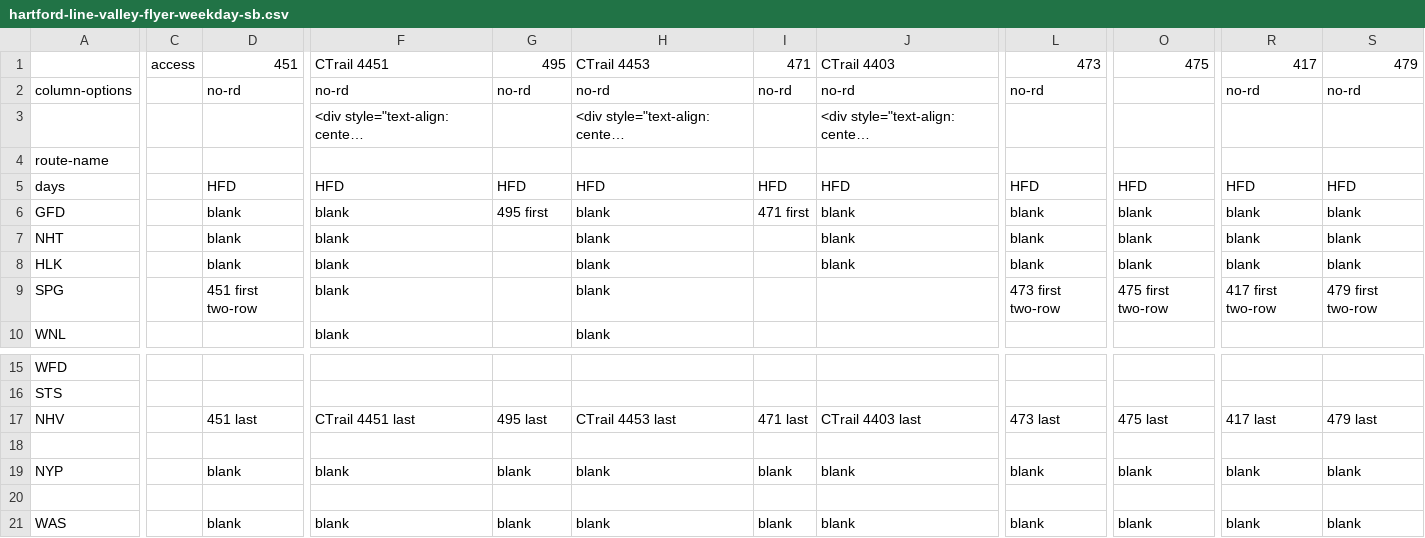
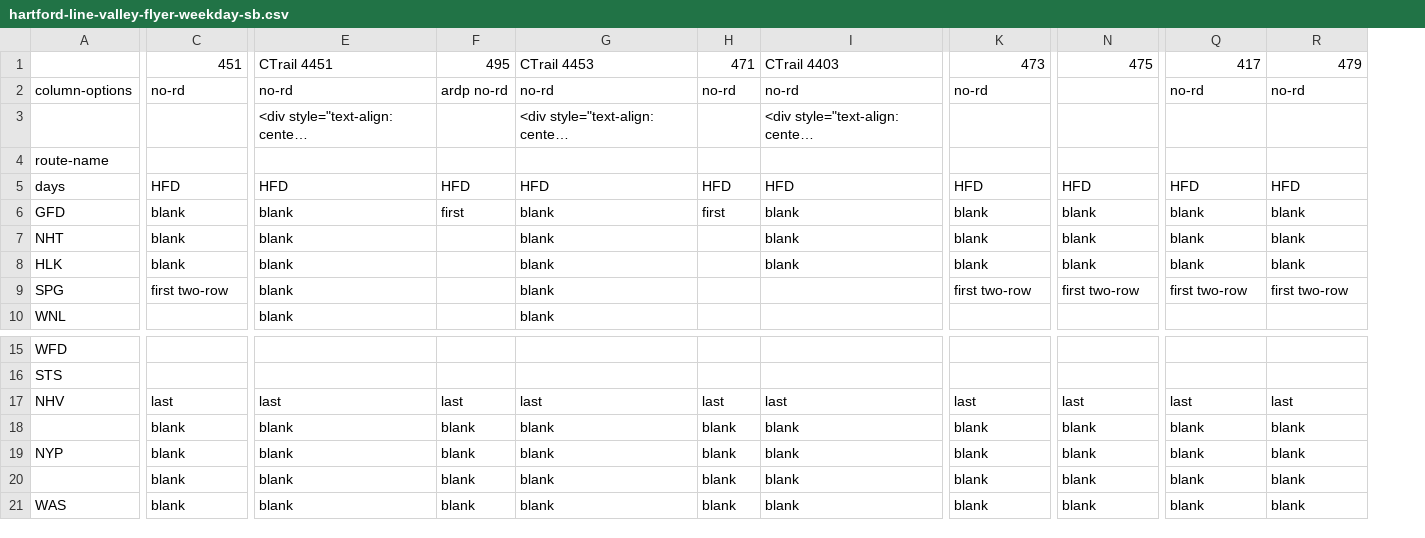
Before and after one commit to neroden/timetable_kit, a CSV file: timetable_kit/specs_hartford/hartford-line-valley-flyer-weekday-sb.csv, drawn as a sheet; only a part is shown, gaps mark what is left out; long unchanged cells end in …; removed rows and columns are numbered as before the commit, all else as after; rows hold the shown columns only; the diff covers the shown part only; the diff names each change by its address in the sheet, - before the commit and + after, or states it on an @@ line.

```diff
--- a/timetable_kit/specs_hartford/hartford-line-valley-flyer-weekday-sb.csv
+++ b/timetable_kit/specs_hartford/hartford-line-valley-flyer-weekday-sb.csv
-column C, row 1: access
-F2: no-rd
+F2: ardp no-rd
-F6: 495 first
+F6: first
-H6: 471 first
+H6: first
-C9: 451 first two-row
+C9: first two-row
-K9: 473 first two-row
+K9: first two-row
-N9: 475 first two-row
+N9: first two-row
-Q9: 417 first two-row
+Q9: first two-row
-R9: 479 first two-row
+R9: first two-row
-C17: 451 last
+C17: last
-E17: CTrail 4451 last
+E17: last
-F17: 495 last
+F17: last
-G17: CTrail 4453 last
+G17: last
-H17: 471 last
+H17: last
-I17: CTrail 4403 last
+I17: last
-K17: 473 last
+K17: last
-N17: 475 last
+N17: last
-Q17: 417 last
+Q17: last
-R17: 479 last
+R17: last
-row 18: (empty)
+row 18:  | blank | blank | blank | blank | blank | blank | blank | blank | blank | blank
-row 20: (empty)
+row 20:  | blank | blank | blank | blank | blank | blank | blank | blank | blank | blank
```
Also changed, not shown: 6 edited cells elsewhere in this file, timetable_kit/specs_hartford/hartford-line-valley-flyer-saturday-sb.csv, timetable_kit/specs_hartford/hartford-line-valley-flyer-sunday-sb.csv, 9 other files.
